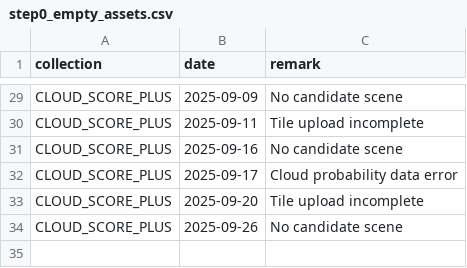
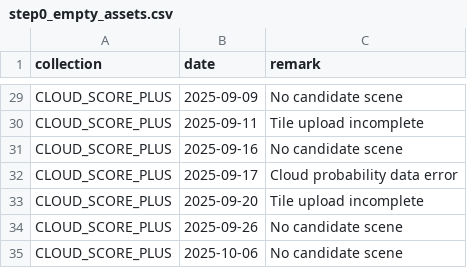
Before and after one commit to swisstopo/topo-satromo-v2, a CSV file: tools/step0_empty_assets.csv, drawn as a sheet; only a part is shown, gaps mark what is left out; the diff names each change by its address in the sheet, - before the commit and + after, or states it on an @@ line.

Commit message:
Tools files done

```diff
--- a/tools/step0_empty_assets.csv
+++ b/tools/step0_empty_assets.csv
+row 35: CLOUD_SCORE_PLUS | 2025-10-06 | No candidate scene
```
